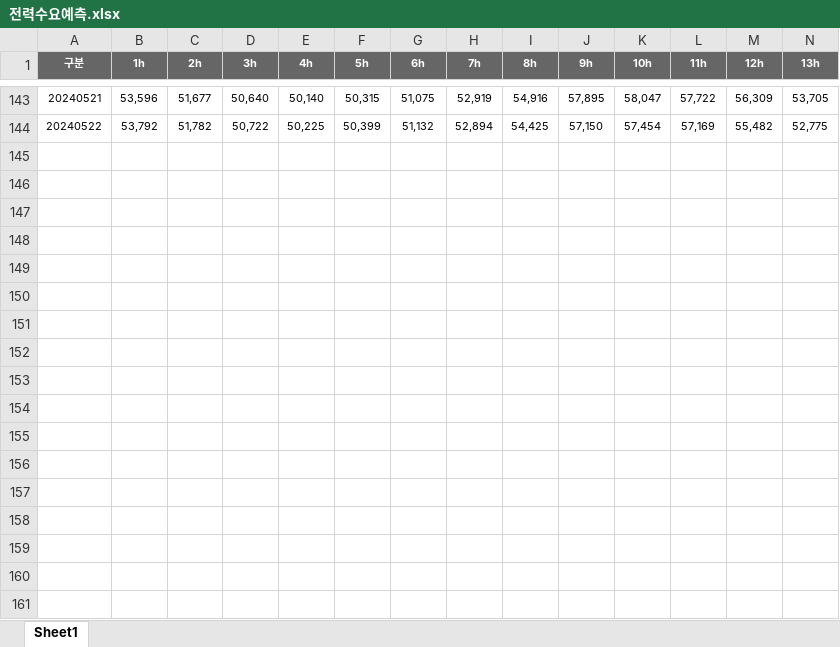
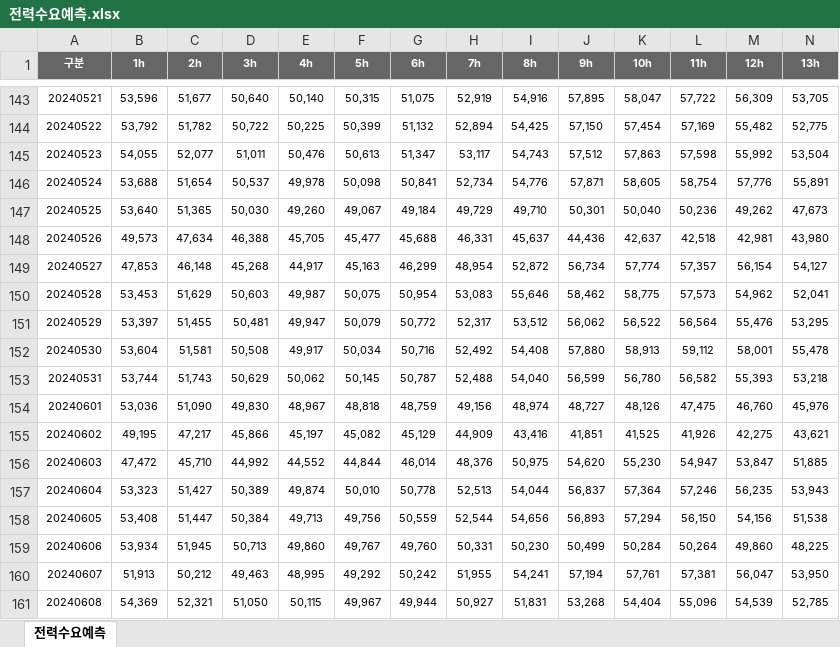
Before and after one commit to DSParkGeunho/Electricity-Info, an Excel workbook: 전력수요예측.xlsx, sheet 전력수요예측, drawn as a sheet; only a part is shown, gaps mark what is left out; values as stored, in another font and other column widths than the file's, no borders; rows hold the shown columns only; the diff names each change by its address in the sheet, - before the commit and + after, or states it on an @@ line.

```diff
--- a/전력수요예측.xlsx (sheet 전력수요예측)
+++ b/전력수요예측.xlsx (sheet 전력수요예측)
-sheet tab: Sheet1
+sheet tab: 전력수요예측
+row 145: 20240523 | 54,055 | 52,077 | 51,011 | 50,476 | 50,613 | 51,347 | 53,117 | 54,743 | 57,512 | 57,863 | 57,598 | 55,992 | 53,504
+row 146: 20240524 | 53,688 | 51,654 | 50,537 | 49,978 | 50,098 | 50,841 | 52,734 | 54,776 | 57,871 | 58,605 | 58,754 | 57,776 | 55,891
+row 147: 20240525 | 53,640 | 51,365 | 50,030 | 49,260 | 49,067 | 49,184 | 49,729 | 49,710 | 50,301 | 50,040 | 50,236 | 49,262 | 47,673
+row 148: 20240526 | 49,573 | 47,634 | 46,388 | 45,705 | 45,477 | 45,688 | 46,331 | 45,637 | 44,436 | 42,637 | 42,518 | 42,981 | 43,980
+row 149: 20240527 | 47,853 | 46,148 | 45,268 | 44,917 | 45,163 | 46,299 | 48,954 | 52,872 | 56,734 | 57,774 | 57,357 | 56,154 | 54,127
+row 150: 20240528 | 53,453 | 51,629 | 50,603 | 49,987 | 50,075 | 50,954 | 53,083 | 55,646 | 58,462 | 58,775 | 57,573 | 54,962 | 52,041
+row 151: 20240529 | 53,397 | 51,455 | 50,481 | 49,947 | 50,079 | 50,772 | 52,317 | 53,512 | 56,062 | 56,522 | 56,564 | 55,476 | 53,295
+row 152: 20240530 | 53,604 | 51,581 | 50,508 | 49,917 | 50,034 | 50,716 | 52,492 | 54,408 | 57,880 | 58,913 | 59,112 | 58,001 | 55,478
+row 153: 20240531 | 53,744 | 51,743 | 50,629 | 50,062 | 50,145 | 50,787 | 52,488 | 54,040 | 56,599 | 56,780 | 56,582 | 55,393 | 53,218
+row 154: 20240601 | 53,036 | 51,090 | 49,830 | 48,967 | 48,818 | 48,759 | 49,156 | 48,974 | 48,727 | 48,126 | 47,475 | 46,760 | 45,976
+row 155: 20240602 | 49,195 | 47,217 | 45,866 | 45,197 | 45,082 | 45,129 | 44,909 | 43,416 | 41,851 | 41,525 | 41,926 | 42,275 | 43,621
+row 156: 20240603 | 47,472 | 45,710 | 44,992 | 44,552 | 44,844 | 46,014 | 48,376 | 50,975 | 54,620 | 55,230 | 54,947 | 53,847 | 51,885
+row 157: 20240604 | 53,323 | 51,427 | 50,389 | 49,874 | 50,010 | 50,778 | 52,513 | 54,044 | 56,837 | 57,364 | 57,246 | 56,235 | 53,943
+row 158: 20240605 | 53,408 | 51,447 | 50,384 | 49,713 | 49,756 | 50,559 | 52,544 | 54,656 | 56,893 | 57,294 | 56,150 | 54,156 | 51,538
+row 159: 20240606 | 53,934 | 51,945 | 50,713 | 49,860 | 49,767 | 49,760 | 50,331 | 50,230 | 50,499 | 50,284 | 50,264 | 49,860 | 48,225
+row 160: 20240607 | 51,913 | 50,212 | 49,463 | 48,995 | 49,292 | 50,242 | 51,955 | 54,241 | 57,194 | 57,761 | 57,381 | 56,047 | 53,950
+row 161: 20240608 | 54,369 | 52,321 | 51,050 | 50,115 | 49,967 | 49,944 | 50,927 | 51,831 | 53,268 | 54,404 | 55,096 | 54,539 | 52,785
```
Also changed, not shown: REC가격 변동.xlsx, 5 other files.
